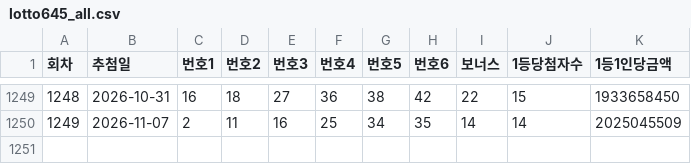
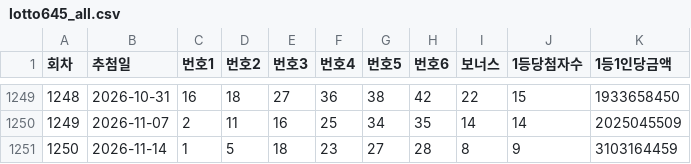
Before and after one commit to dohwan2026/play, a CSV file: lotto645_all.csv, drawn as a sheet; only a part is shown, gaps mark what is left out; the diff names each change by its address in the sheet, - before the commit and + after, or states it on an @@ line.

```diff
--- a/lotto645_all.csv
+++ b/lotto645_all.csv
+row 1251: 1250 | 2026-11-14 | 1 | 5 | 18 | 23 | 27 | 28 | 8 | 9 | 3103164459
```
Also changed, not shown: 1 other file.
